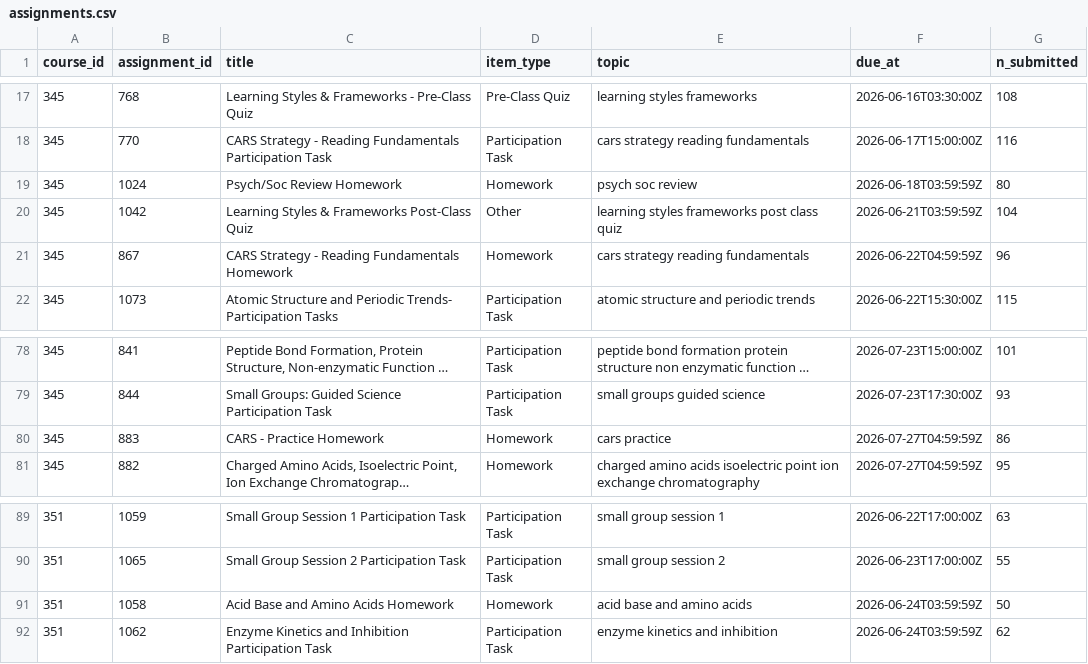
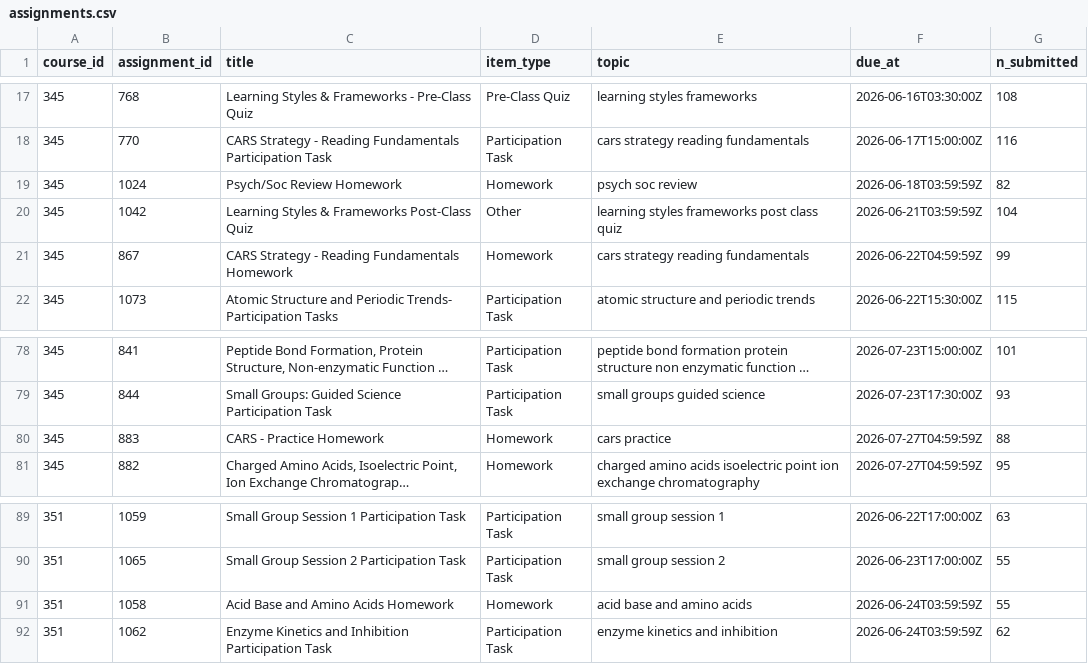
Before and after one commit to jackwestin-dev/institution-TJ, a CSV file: data/assignments.csv, drawn as a sheet; only a part is shown, gaps mark what is left out; long unchanged cells end in …; the diff names each change by its address in the sheet, - before the commit and + after, or states it on an @@ line.

```diff
--- a/data/assignments.csv
+++ b/data/assignments.csv
-G19 (n_submitted): 80
+G19 (n_submitted): 82
-G21 (n_submitted): 96
+G21 (n_submitted): 99
-G80 (n_submitted): 86
+G80 (n_submitted): 88
-G91 (n_submitted): 50
+G91 (n_submitted): 55
```
Also changed, not shown: data/assignment_scores.csv, 1 other file.
